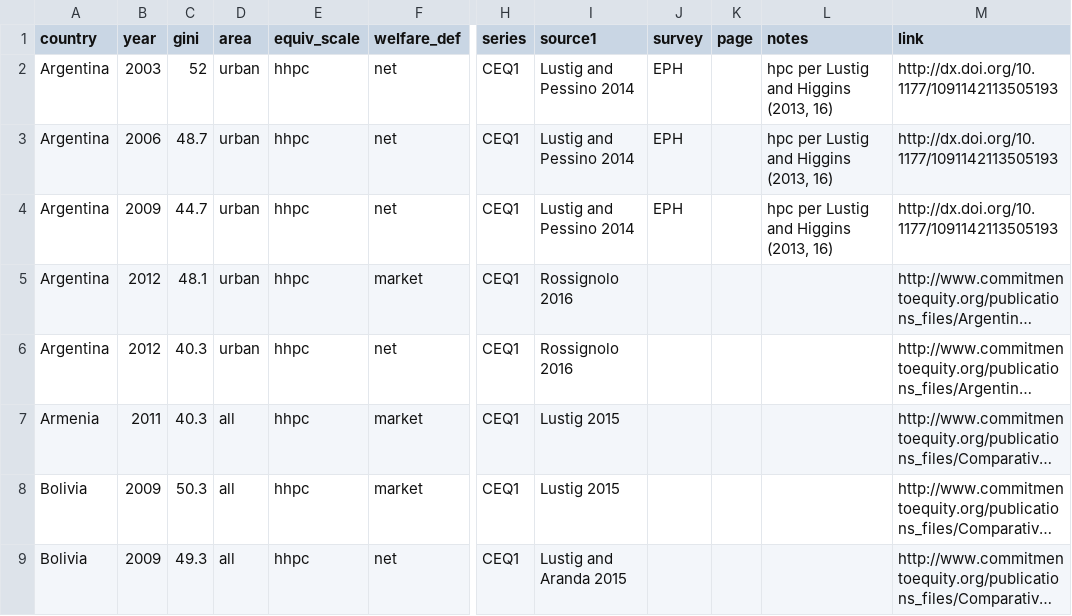
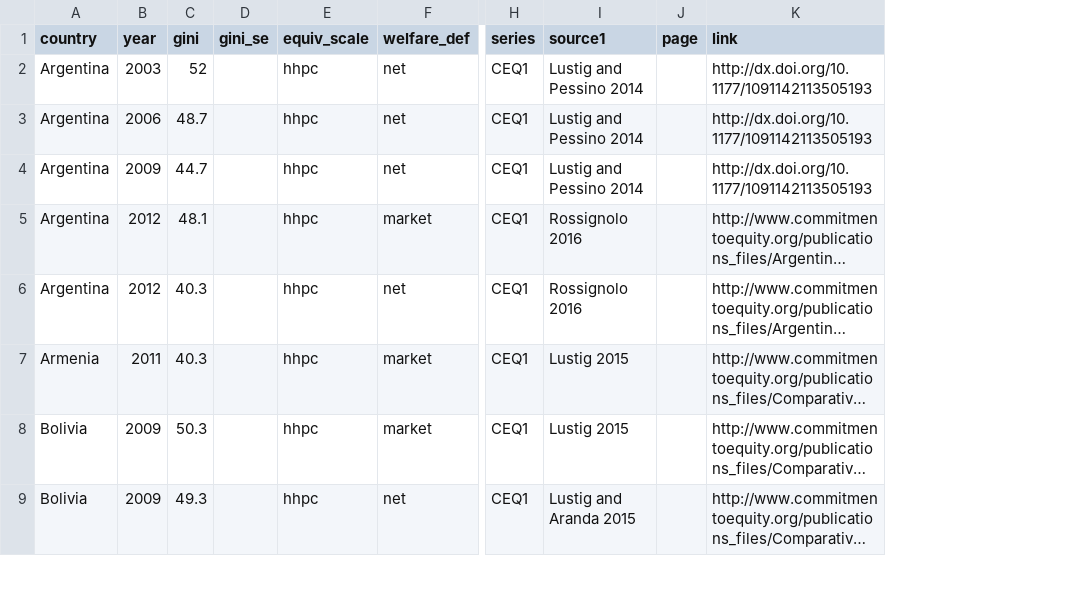
Before and after one commit to fsolt/swiid, a CSV file: data-raw/ceq.csv, drawn as a sheet; only a part is shown, gaps mark what is left out; long unchanged cells end in …; removed rows and columns are numbered as before the commit, all else as after; the diff names each change by its address in the sheet, - before the commit and + after, or states it on an @@ line.

Commit message:
exclude some vars

```diff
--- a/data-raw/ceq.csv
+++ b/data-raw/ceq.csv
-column D (area), rows 2-9: urban | urban | urban | urban | urban | all | all | all
+column D (gini_se), empty
-column J (survey), rows 2-4: all EPH
-column L (notes), rows 2-4: all hpc per Lustig and Higgins (2013, 16)
```
